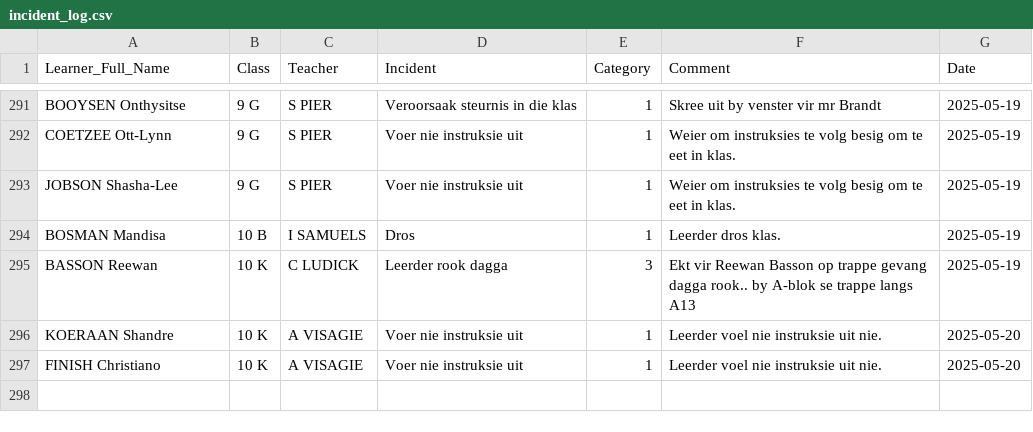
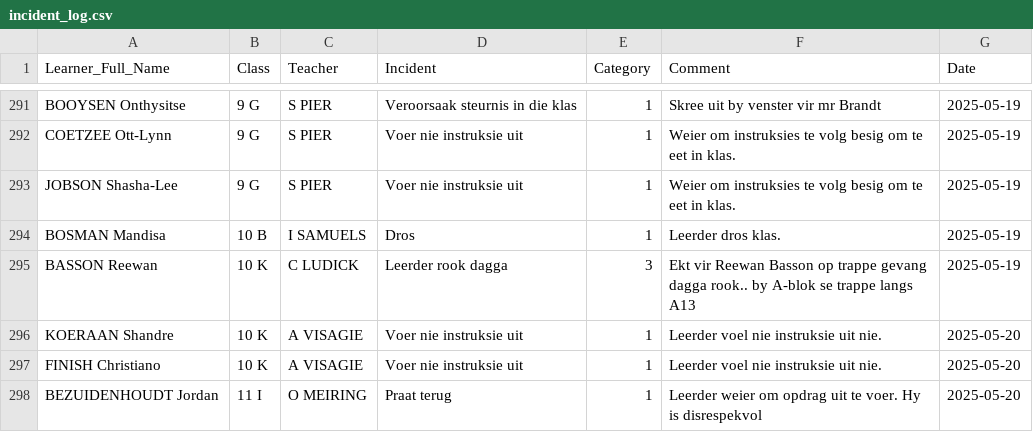
Before and after one commit to arnoldtRealph/insident, a CSV file: incident_log.csv, drawn as a sheet; only a part is shown, gaps mark what is left out.

Commit message:
Updated incident_log.csv with new incident

```diff
--- a/incident_log.csv
+++ b/incident_log.csv
@@ -341 +341,2 @@ KOERAAN Shandre,10 K,A VISAGIE,Voer nie instruksie uit,1,Leerder voel nie instru
 FINISH Christiano,10 K,A VISAGIE,Voer nie instruksie uit,1,Leerder voel nie instruksie uit nie. ,2025-05-20
+BEZUIDENHOUDT Jordan,11 I,O MEIRING,Praat terug,1,Leerder weier om opdrag uit te voer. Hy is disrespekvol,2025-05-20
```
